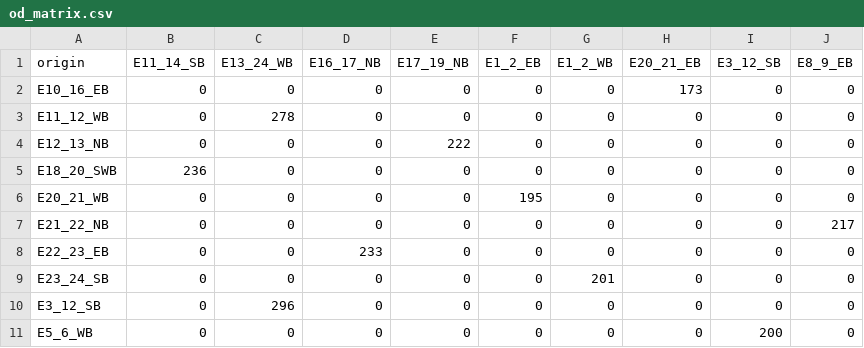
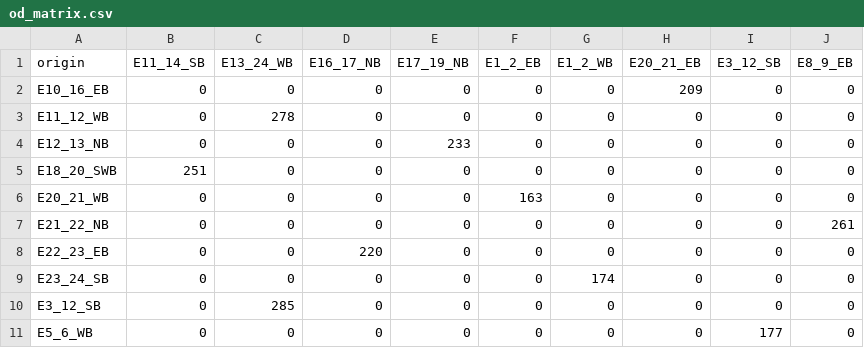
Before and after one commit to MiguelDonado/TFM_TraSIrr, a CSV file: data/processed/od_matrix.csv, drawn as a sheet.

```diff
--- a/data/processed/od_matrix.csv
+++ b/data/processed/od_matrix.csv
@@ -1,11 +1,11 @@
 origin,E11_14_SB,E13_24_WB,E16_17_NB,E17_19_NB,E1_2_EB,E1_2_WB,E20_21_EB,E3_12_SB,E8_9_EB
-E10_16_EB,0,0,0,0,0,0,173,0,0
+E10_16_EB,0,0,0,0,0,0,209,0,0
 E11_12_WB,0,278,0,0,0,0,0,0,0
-E12_13_NB,0,0,0,222,0,0,0,0,0
-E18_20_SWB,236,0,0,0,0,0,0,0,0
-E20_21_WB,0,0,0,0,195,0,0,0,0
-E21_22_NB,0,0,0,0,0,0,0,0,217
-E22_23_EB,0,0,233,0,0,0,0,0,0
-E23_24_SB,0,0,0,0,0,201,0,0,0
-E3_12_SB,0,296,0,0,0,0,0,0,0
-E5_6_WB,0,0,0,0,0,0,0,200,0
+E12_13_NB,0,0,0,233,0,0,0,0,0
+E18_20_SWB,251,0,0,0,0,0,0,0,0
+E20_21_WB,0,0,0,0,163,0,0,0,0
+E21_22_NB,0,0,0,0,0,0,0,0,261
+E22_23_EB,0,0,220,0,0,0,0,0,0
+E23_24_SB,0,0,0,0,0,174,0,0,0
+E3_12_SB,0,285,0,0,0,0,0,0,0
+E5_6_WB,0,0,0,0,0,0,0,177,0
```
Also changed, not shown: data/processed/od_matrix.csv_0_900.csv, data/processed/od_matrix.csv_1800_2700.csv, 25 other files.
